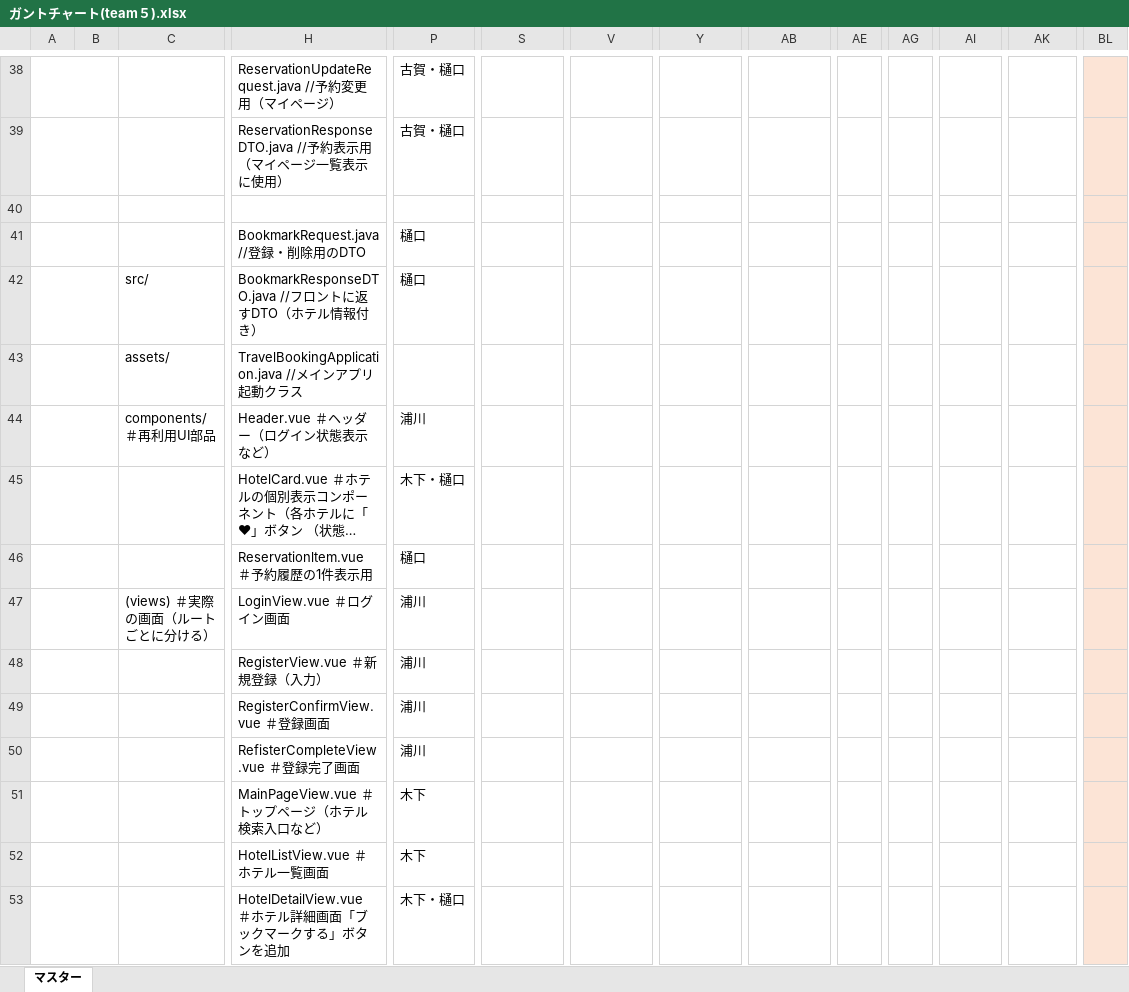
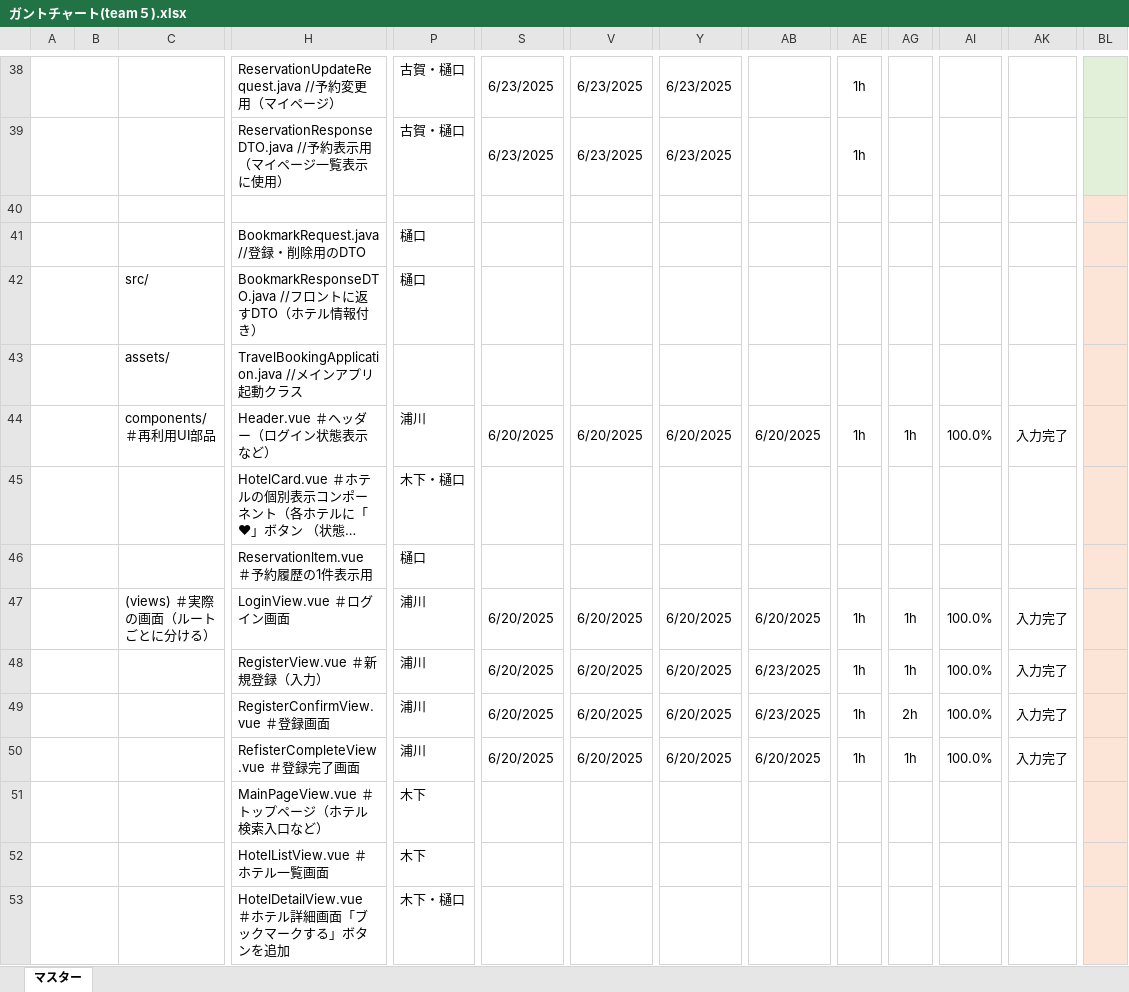
Before and after one commit to fusotr02/team5th, an Excel workbook: ガントチャート(team５).xlsx, sheet マスター, drawn as a sheet; only a part is shown, gaps mark what is left out; long unchanged cells end in …; values as stored, in another font and other column widths than the file's, no borders; conditional formats not drawn; removed rows and columns are numbered as before the commit, all else as after; rows hold the shown columns only; the diff covers the shown part only; the diff names each change by its address in the sheet, - before the commit and + after, or states it on an @@ line.

```diff
--- a/ガントチャート(team５).xlsx (sheet マスター)
+++ b/ガントチャート(team５).xlsx (sheet マスター)
-S38:S39: (empty)
+S38:S39: 6/23/2025
-V38:V39: (empty)
+V38:V39: 6/23/2025
-Y38:Y39: (empty)
+Y38:Y39: 6/23/2025
-AE38:AE39: (empty)
+AE38:AE39: 1h
-BL38:BL39 fill: #FCE4D6
+BL38:BL39 fill: #E2EFD9
-row 44:  |  | components/ ＃再利用UI部品 | Header.vue ＃ヘッダー（ログイン状態表示など） | 浦川
+row 44:  |  | components/ ＃再利用UI部品 | Header.vue ＃ヘッダー（ログイン状態表示など） | 浦川 | 6/20/2025 | 6/20/2025 | 6/20/2025 | 6/20/2025 | 1h | 1h | 100.0% | 入力完了
-row 47:  |  | (views) ＃実際の画面（ルートごとに分ける） | LoginView.vue ＃ログイン画面 | 浦川
-row 48:  |  |  | RegisterView.vue ＃新規登録（入力） | 浦川
-row 49:  |  |  | RegisterConfirmView.vue ＃登録画面 | 浦川
-row 50:  |  |  | RefisterCompleteView.vue ＃登録完了画面 | 浦川
+row 47:  |  | (views) ＃実際の画面（ルートごとに分ける） | LoginView.vue ＃ログイン画面 | 浦川 | 6/20/2025 | 6/20/2025 | 6/20/2025 | 6/20/2025 | 1h | 1h | 100.0% | 入力完了
+row 48:  |  |  | RegisterView.vue ＃新規登録（入力） | 浦川 | 6/20/2025 | 6/20/2025 | 6/20/2025 | 6/23/2025 | 1h | 1h | 100.0% | 入力完了
+row 49:  |  |  | RegisterConfirmView.vue ＃登録画面 | 浦川 | 6/20/2025 | 6/20/2025 | 6/20/2025 | 6/23/2025 | 1h | 2h | 100.0% | 入力完了
+row 50:  |  |  | RefisterCompleteView.vue ＃登録完了画面 | 浦川 | 6/20/2025 | 6/20/2025 | 6/20/2025 | 6/20/2025 | 1h | 1h | 100.0% | 入力完了
```
Also changed, not shown: 17 added rows, 17 removed rows, 10 edited cells and cell formats elsewhere in this sheet.
